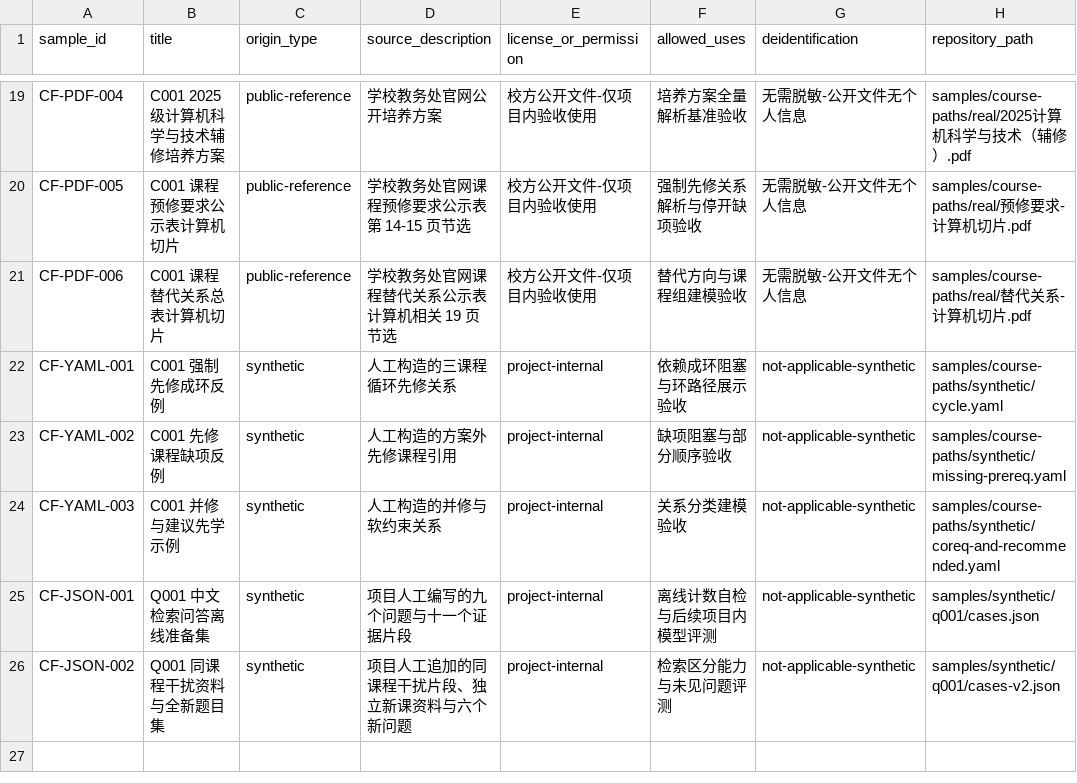
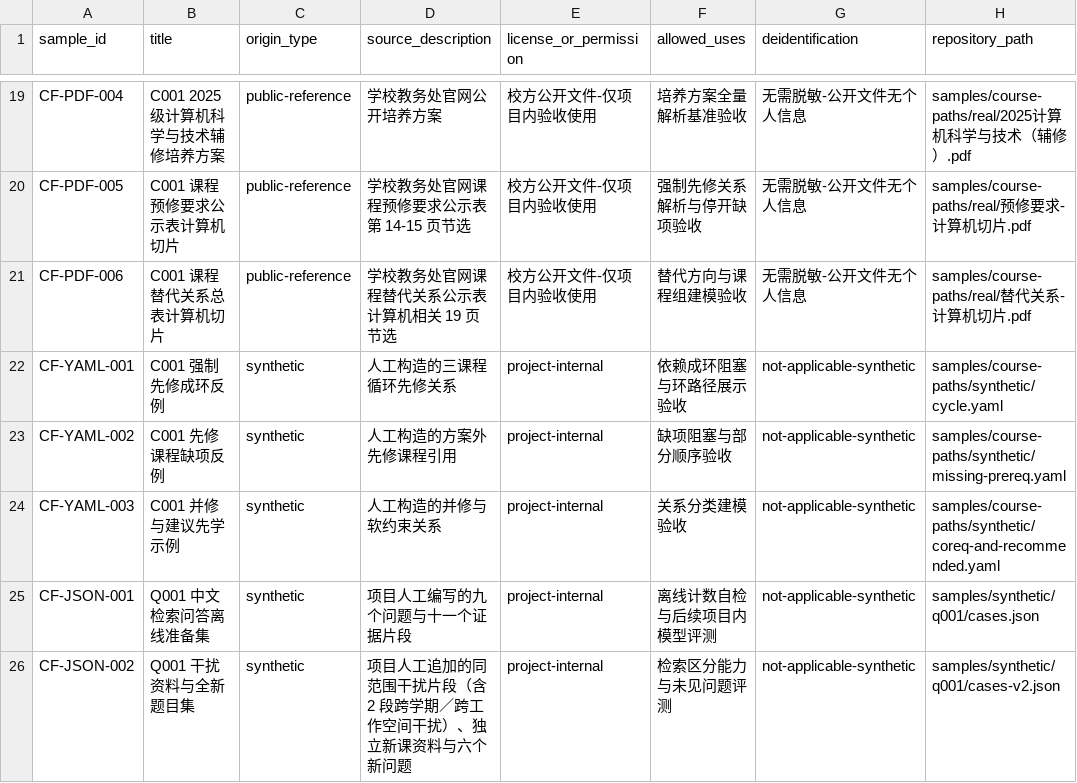
Before and after one commit to LUNARKN1GHT/CampusFlow, a CSV file: samples/registry.csv, drawn as a sheet; only a part is shown, gaps mark what is left out; the diff names each change by its address in the sheet, - before the commit and + after, or states it on an @@ line.

```diff
--- a/samples/registry.csv
+++ b/samples/registry.csv
-B26 (title): Q001 同课程干扰资料与全新题目集
+B26 (title): Q001 干扰资料与全新题目集
-D26 (source_description): 项目人工追加的同课程干扰片段、独立新课资料与六个新问题
+D26 (source_description): 项目人工追加的同范围干扰片段（含 2 段跨学期／跨工作空间干扰）、独立新课资料与六个新问题
```
Also changed, not shown: 2 other files.
